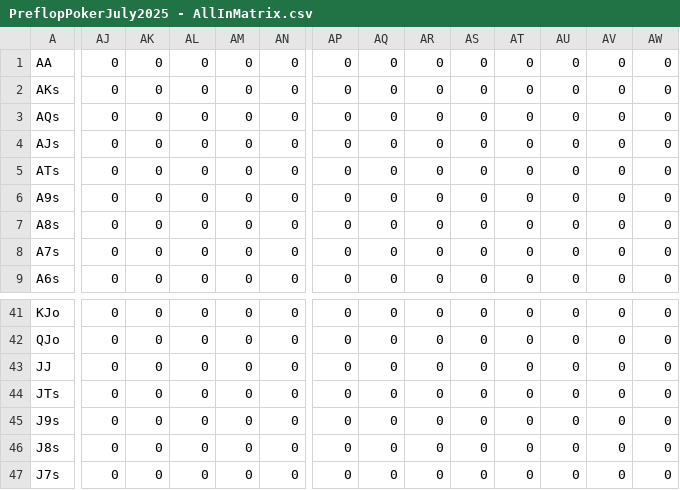
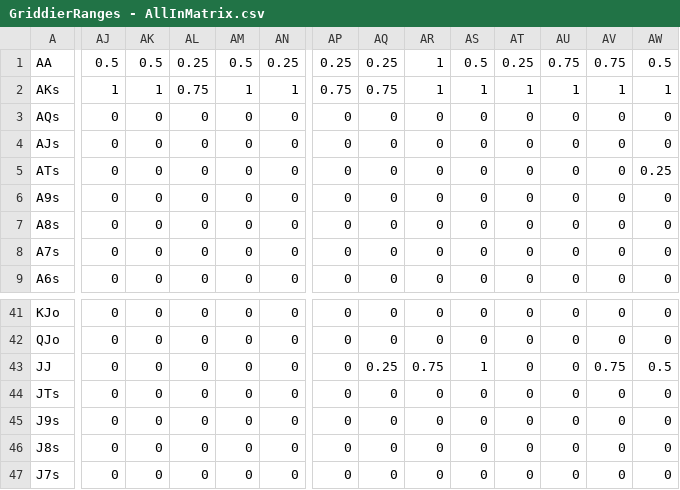
Before and after one commit to millerjrrr/griddier, a CSV file: assets/data/inputCSVs/GriddierRanges - AllInMatrix.csv (was assets/data/inputCSVs/PreflopPokerJuly2025 - AllInMatrix.csv), drawn as a sheet; only a part is shown, gaps mark what is left out; the diff covers the shown part only; the diff names each change by its address in the sheet, - before the commit and + after, or states it on an @@ line.

Commit message:
add allins for vs 4bet ranges

```diff
--- a/assets/data/inputCSVs/PreflopPokerJuly2025 - AllInMatrix.csv
+++ b/assets/data/inputCSVs/GriddierRanges - AllInMatrix.csv
-AJ1: 0
+AJ1: 0.5
-AK1: 0
+AK1: 0.5
-AL1: 0
+AL1: 0.25
-AM1: 0
+AM1: 0.5
-AN1: 0
+AN1: 0.25
-AP1: 0
+AP1: 0.25
-AQ1: 0
+AQ1: 0.25
-AR1:AR2: 0
+AR1:AR2: 1
-AS1: 0
+AS1: 0.5
-AT1: 0
+AT1: 0.25
-AU1: 0
+AU1: 0.75
-AV1: 0
+AV1: 0.75
-AW1: 0
+AW1: 0.5
-AJ2: 0
+AJ2: 1
-AK2: 0
+AK2: 1
-AL2: 0
+AL2: 0.75
-AM2: 0
+AM2: 1
-AN2: 0
+AN2: 1
-AP2: 0
+AP2: 0.75
-AQ2: 0
+AQ2: 0.75
-AS2: 0
+AS2: 1
-AT2: 0
+AT2: 1
-AU2: 0
+AU2: 1
-AV2: 0
+AV2: 1
-AW2: 0
+AW2: 1
-AW5: 0
+AW5: 0.25
-AQ43: 0
+AQ43: 0.25
-AR43: 0
+AR43: 0.75
-AS43: 0
+AS43: 1
-AV43: 0
+AV43: 0.75
-AW43: 0
+AW43: 0.5
```
Also changed, not shown: 69 edited cells elsewhere in this file, assets/data/inputCSVs/GriddierRanges - RaiseMatrix.csv, 12 other files.
